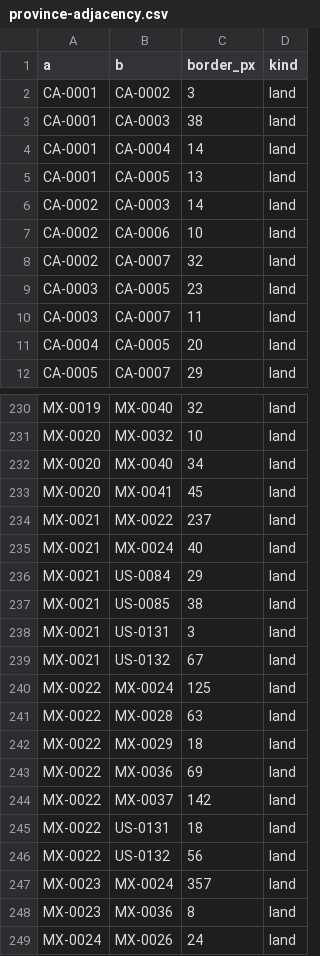
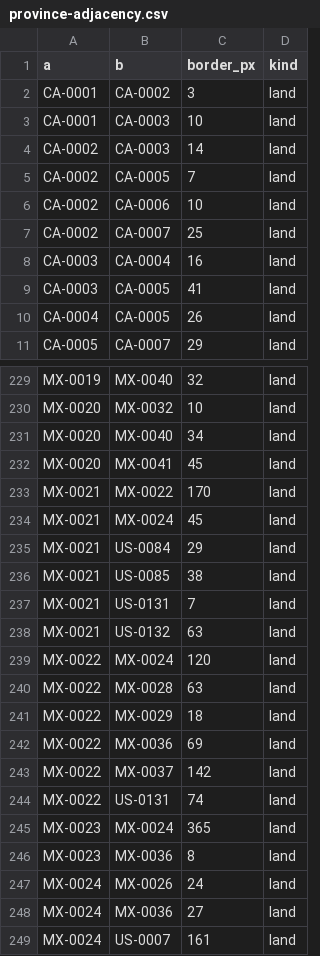
Before and after one commit to logan-czar/TechnoCapital20FF, a CSV file: assets/map/province-adjacency.csv, drawn as a sheet; only a part is shown, gaps mark what is left out; the shorter side is filled out with more unchanged rows; the diff covers the shown part only.

```diff
--- a/assets/map/province-adjacency.csv
+++ b/assets/map/province-adjacency.csv
@@ -2,11 +2,10 @@ a,b,border_px,kind
 CA-0001,CA-0002,3,land
-CA-0001,CA-0003,38,land
-CA-0001,CA-0004,14,land
-CA-0001,CA-0005,13,land
+CA-0001,CA-0003,10,land
 CA-0002,CA-0003,14,land
+CA-0002,CA-0005,7,land
 CA-0002,CA-0006,10,land
-CA-0002,CA-0007,32,land
-CA-0003,CA-0005,23,land
-CA-0003,CA-0007,11,land
-CA-0004,CA-0005,20,land
+CA-0002,CA-0007,25,land
+CA-0003,CA-0004,16,land
+CA-0003,CA-0005,41,land
+CA-0004,CA-0005,26,land
 CA-0005,CA-0007,29,land
@@ -233,9 +232,9 @@ MX-0020,MX-0040,34,land
 MX-0020,MX-0041,45,land
-MX-0021,MX-0022,237,land
-MX-0021,MX-0024,40,land
+MX-0021,MX-0022,170,land
+MX-0021,MX-0024,45,land
 MX-0021,US-0084,29,land
 MX-0021,US-0085,38,land
-MX-0021,US-0131,3,land
-MX-0021,US-0132,67,land
-MX-0022,MX-0024,125,land
+MX-0021,US-0131,7,land
+MX-0021,US-0132,63,land
+MX-0022,MX-0024,120,land
 MX-0022,MX-0028,63,land
@@ -244,5 +243,4 @@ MX-0022,MX-0036,69,land
 MX-0022,MX-0037,142,land
-MX-0022,US-0131,18,land
-MX-0022,US-0132,56,land
-MX-0023,MX-0024,357,land
+MX-0022,US-0131,74,land
+MX-0023,MX-0024,365,land
 MX-0023,MX-0036,8,land
```
Also changed, not shown: 5 added rows, 5 removed rows and 38 edited cells elsewhere in this file, assets/map/crosswalk/province_crosswalk.csv, assets/map/province-centroids.csv, 7 other files.
